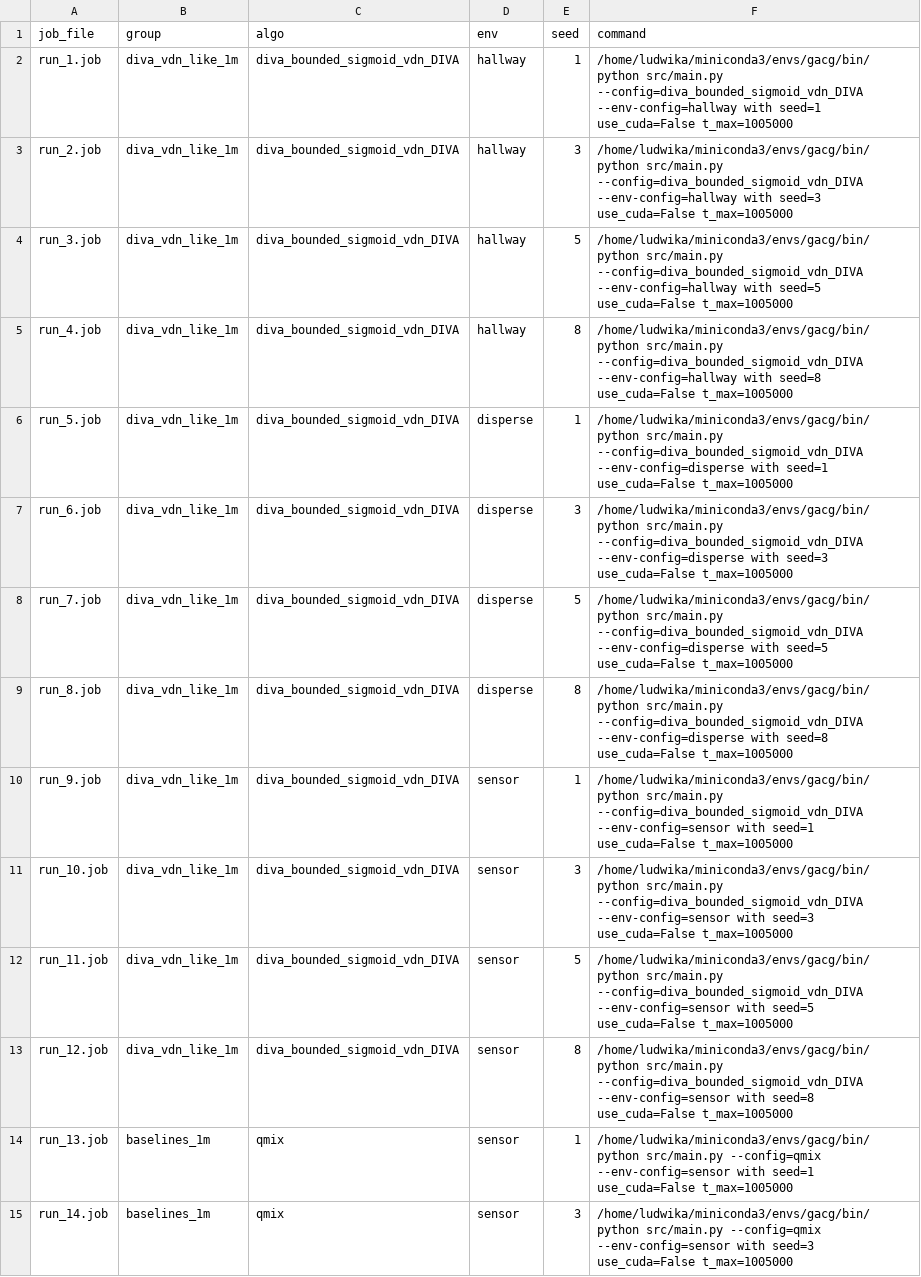
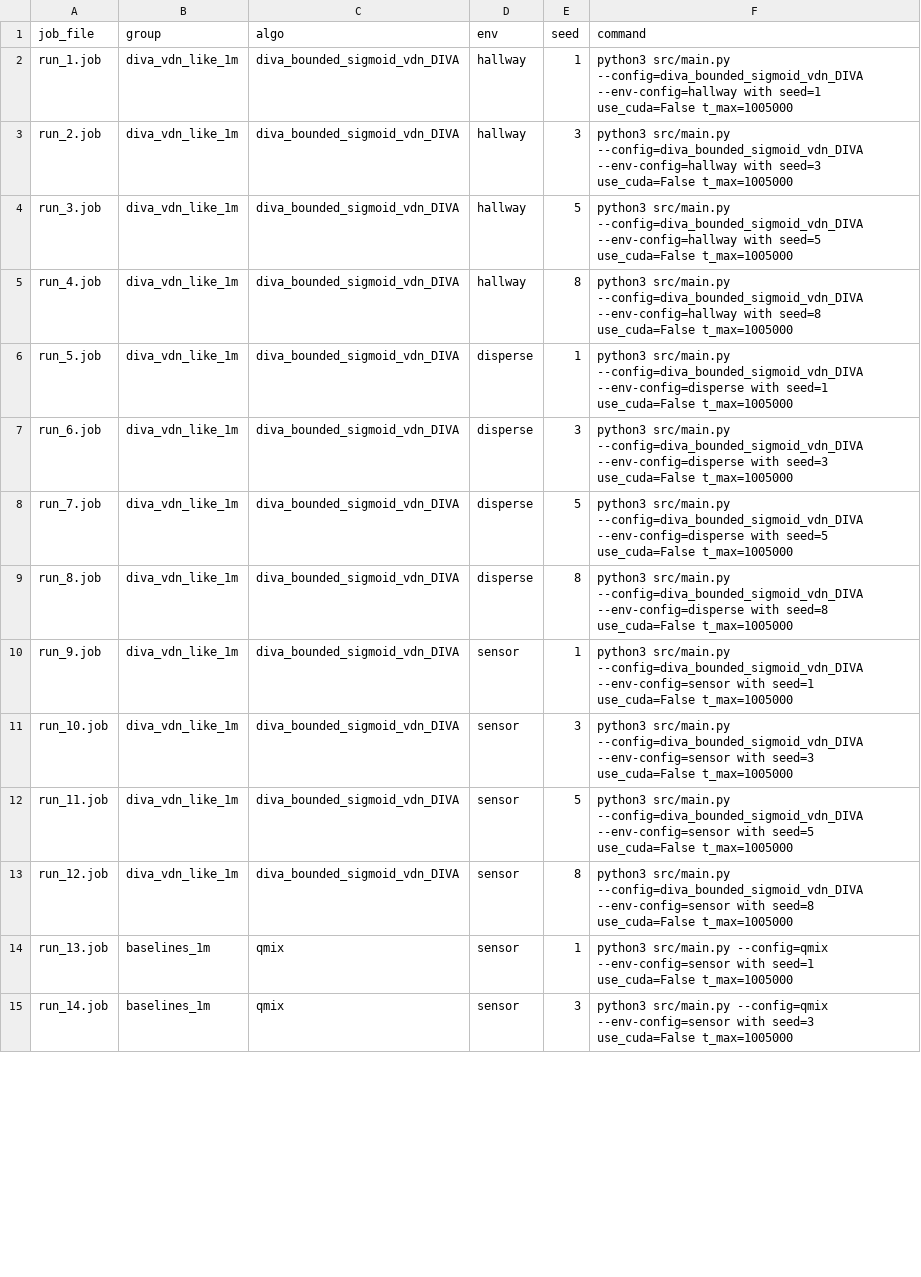
Before and after one commit to Twardecka/DIVA, a CSV file: runs_baselines/job_manifest.csv, drawn as a sheet; only a part is shown; the diff covers the shown part only.

```diff
--- a/runs_baselines/job_manifest.csv
+++ b/runs_baselines/job_manifest.csv
@@ -1,15 +1,15 @@
 job_file,group,algo,env,seed,command
-run_1.job,diva_vdn_like_1m,diva_bounded_sigmoid_vdn_DIVA,hallway,1,/home/ludwika/miniconda3/envs/gacg/bin/python src/main.py --config=diva_bounded_sigmoid_vdn_DIVA --env-config=hallway with seed=1 use_cuda=False t_max=1005000
-run_2.job,diva_vdn_like_1m,diva_bounded_sigmoid_vdn_DIVA,hallway,3,/home/ludwika/miniconda3/envs/gacg/bin/python src/main.py --config=diva_bounded_sigmoid_vdn_DIVA --env-config=hallway with seed=3 use_cuda=False t_max=1005000
-run_3.job,diva_vdn_like_1m,diva_bounded_sigmoid_vdn_DIVA,hallway,5,/home/ludwika/miniconda3/envs/gacg/bin/python src/main.py --config=diva_bounded_sigmoid_vdn_DIVA --env-config=hallway with seed=5 use_cuda=False t_max=1005000
-run_4.job,diva_vdn_like_1m,diva_bounded_sigmoid_vdn_DIVA,hallway,8,/home/ludwika/miniconda3/envs/gacg/bin/python src/main.py --config=diva_bounded_sigmoid_vdn_DIVA --env-config=hallway with seed=8 use_cuda=False t_max=1005000
-run_5.job,diva_vdn_like_1m,diva_bounded_sigmoid_vdn_DIVA,disperse,1,/home/ludwika/miniconda3/envs/gacg/bin/python src/main.py --config=diva_bounded_sigmoid_vdn_DIVA --env-config=disperse with seed=1 use_cuda=False t_max=1005000
-run_6.job,diva_vdn_like_1m,diva_bounded_sigmoid_vdn_DIVA,disperse,3,/home/ludwika/miniconda3/envs/gacg/bin/python src/main.py --config=diva_bounded_sigmoid_vdn_DIVA --env-config=disperse with seed=3 use_cuda=False t_max=1005000
-run_7.job,diva_vdn_like_1m,diva_bounded_sigmoid_vdn_DIVA,disperse,5,/home/ludwika/miniconda3/envs/gacg/bin/python src/main.py --config=diva_bounded_sigmoid_vdn_DIVA --env-config=disperse with seed=5 use_cuda=False t_max=1005000
-run_8.job,diva_vdn_like_1m,diva_bounded_sigmoid_vdn_DIVA,disperse,8,/home/ludwika/miniconda3/envs/gacg/bin/python src/main.py --config=diva_bounded_sigmoid_vdn_DIVA --env-config=disperse with seed=8 use_cuda=False t_max=1005000
-run_9.job,diva_vdn_like_1m,diva_bounded_sigmoid_vdn_DIVA,sensor,1,/home/ludwika/miniconda3/envs/gacg/bin/python src/main.py --config=diva_bounded_sigmoid_vdn_DIVA --env-config=sensor with seed=1 use_cuda=False t_max=1005000
-run_10.job,diva_vdn_like_1m,diva_bounded_sigmoid_vdn_DIVA,sensor,3,/home/ludwika/miniconda3/envs/gacg/bin/python src/main.py --config=diva_bounded_sigmoid_vdn_DIVA --env-config=sensor with seed=3 use_cuda=False t_max=1005000
-run_11.job,diva_vdn_like_1m,diva_bounded_sigmoid_vdn_DIVA,sensor,5,/home/ludwika/miniconda3/envs/gacg/bin/python src/main.py --config=diva_bounded_sigmoid_vdn_DIVA --env-config=sensor with seed=5 use_cuda=False t_max=1005000
-run_12.job,diva_vdn_like_1m,diva_bounded_sigmoid_vdn_DIVA,sensor,8,/home/ludwika/miniconda3/envs/gacg/bin/python src/main.py --config=diva_bounded_sigmoid_vdn_DIVA --env-config=sensor with seed=8 use_cuda=False t_max=1005000
-run_13.job,baselines_1m,qmix,sensor,1,/home/ludwika/miniconda3/envs/gacg/bin/python src/main.py --config=qmix --env-config=sensor with seed=1 use_cuda=False t_max=1005000
-run_14.job,baselines_1m,qmix,sensor,3,/home/ludwika/miniconda3/envs/gacg/bin/python src/main.py --config=qmix --env-config=sensor with seed=3 use_cuda=False t_max=1005000
+run_1.job,diva_vdn_like_1m,diva_bounded_sigmoid_vdn_DIVA,hallway,1,python3 src/main.py --config=diva_bounded_sigmoid_vdn_DIVA --env-config=hallway with seed=1 use_cuda=False t_max=1005000
+run_2.job,diva_vdn_like_1m,diva_bounded_sigmoid_vdn_DIVA,hallway,3,python3 src/main.py --config=diva_bounded_sigmoid_vdn_DIVA --env-config=hallway with seed=3 use_cuda=False t_max=1005000
+run_3.job,diva_vdn_like_1m,diva_bounded_sigmoid_vdn_DIVA,hallway,5,python3 src/main.py --config=diva_bounded_sigmoid_vdn_DIVA --env-config=hallway with seed=5 use_cuda=False t_max=1005000
+run_4.job,diva_vdn_like_1m,diva_bounded_sigmoid_vdn_DIVA,hallway,8,python3 src/main.py --config=diva_bounded_sigmoid_vdn_DIVA --env-config=hallway with seed=8 use_cuda=False t_max=1005000
+run_5.job,diva_vdn_like_1m,diva_bounded_sigmoid_vdn_DIVA,disperse,1,python3 src/main.py --config=diva_bounded_sigmoid_vdn_DIVA --env-config=disperse with seed=1 use_cuda=False t_max=1005000
+run_6.job,diva_vdn_like_1m,diva_bounded_sigmoid_vdn_DIVA,disperse,3,python3 src/main.py --config=diva_bounded_sigmoid_vdn_DIVA --env-config=disperse with seed=3 use_cuda=False t_max=1005000
+run_7.job,diva_vdn_like_1m,diva_bounded_sigmoid_vdn_DIVA,disperse,5,python3 src/main.py --config=diva_bounded_sigmoid_vdn_DIVA --env-config=disperse with seed=5 use_cuda=False t_max=1005000
+run_8.job,diva_vdn_like_1m,diva_bounded_sigmoid_vdn_DIVA,disperse,8,python3 src/main.py --config=diva_bounded_sigmoid_vdn_DIVA --env-config=disperse with seed=8 use_cuda=False t_max=1005000
+run_9.job,diva_vdn_like_1m,diva_bounded_sigmoid_vdn_DIVA,sensor,1,python3 src/main.py --config=diva_bounded_sigmoid_vdn_DIVA --env-config=sensor with seed=1 use_cuda=False t_max=1005000
+run_10.job,diva_vdn_like_1m,diva_bounded_sigmoid_vdn_DIVA,sensor,3,python3 src/main.py --config=diva_bounded_sigmoid_vdn_DIVA --env-config=sensor with seed=3 use_cuda=False t_max=1005000
+run_11.job,diva_vdn_like_1m,diva_bounded_sigmoid_vdn_DIVA,sensor,5,python3 src/main.py --config=diva_bounded_sigmoid_vdn_DIVA --env-config=sensor with seed=5 use_cuda=False t_max=1005000
+run_12.job,diva_vdn_like_1m,diva_bounded_sigmoid_vdn_DIVA,sensor,8,python3 src/main.py --config=diva_bounded_sigmoid_vdn_DIVA --env-config=sensor with seed=8 use_cuda=False t_max=1005000
+run_13.job,baselines_1m,qmix,sensor,1,python3 src/main.py --config=qmix --env-config=sensor with seed=1 use_cuda=False t_max=1005000
+run_14.job,baselines_1m,qmix,sensor,3,python3 src/main.py --config=qmix --env-config=sensor with seed=3 use_cuda=False t_max=1005000
```
Also changed, not shown: 14 edited cells elsewhere in this file, 59 other files.
